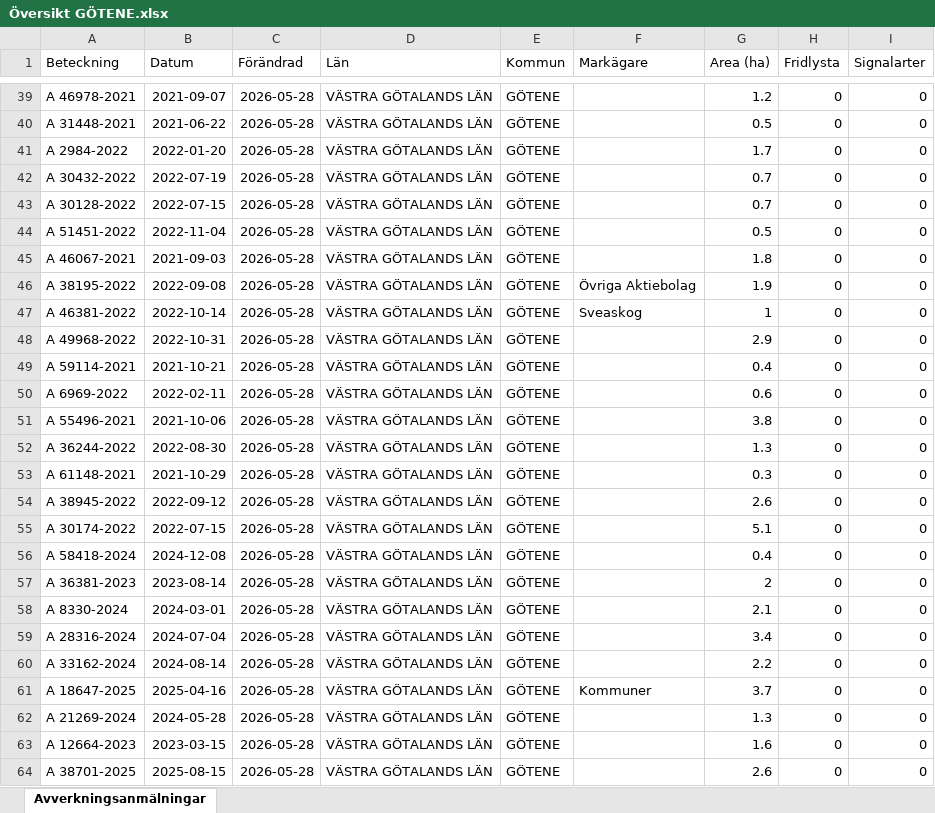
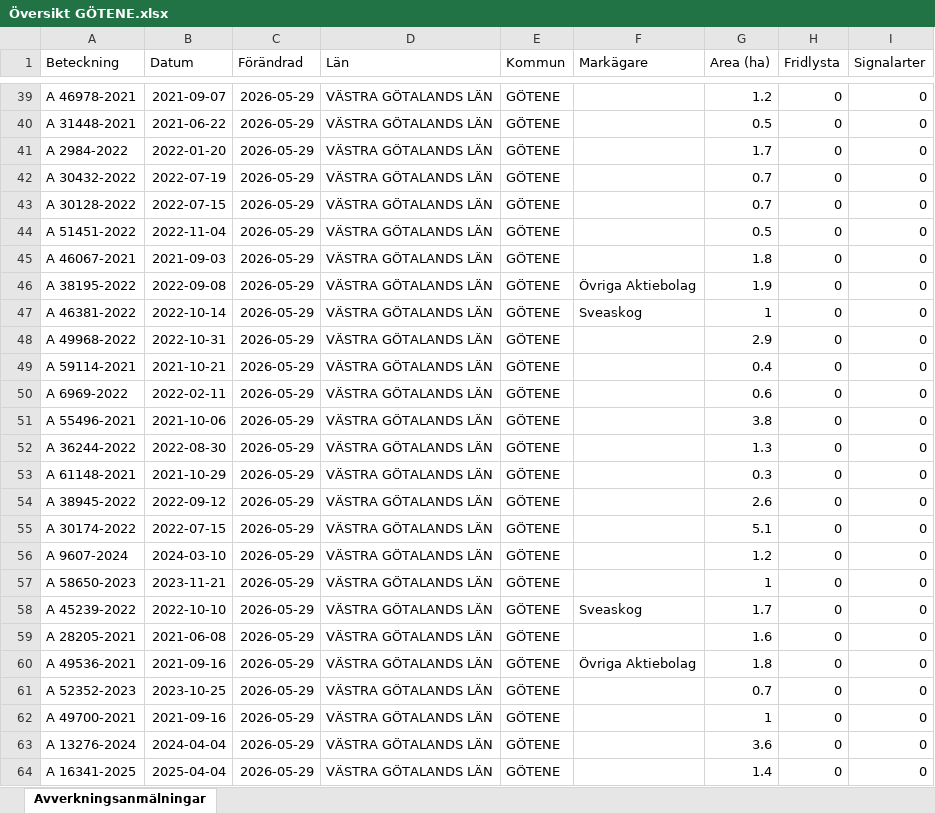
Before and after one commit to klasma/Logging_1471, an Excel workbook: Översikt GÖTENE.xlsx, sheet Avverkningsanmälningar, drawn as a sheet; only a part is shown, gaps mark what is left out; values as stored, in another font and other column widths than the file's, no borders; the diff covers the shown part only; the diff names each change by its address in the sheet, - before the commit and + after, or states it on an @@ line.

```diff
--- a/Översikt GÖTENE.xlsx (sheet Avverkningsanmälningar)
+++ b/Översikt GÖTENE.xlsx (sheet Avverkningsanmälningar)
-C39:C64 (Förändrad): 2026-05-28
+C39:C64 (Förändrad): 2026-05-29
-A56 (Beteckning): A 58418-2024
+A56 (Beteckning): A 9607-2024
-B56 (Datum): 2024-12-08
+B56 (Datum): 2024-03-10
-G56 (Area (ha)): 0.4
+G56 (Area (ha)): 1.2
-A57 (Beteckning): A 36381-2023
+A57 (Beteckning): A 58650-2023
-B57 (Datum): 2023-08-14
+B57 (Datum): 2023-11-21
-G57 (Area (ha)): 2
+G57 (Area (ha)): 1
-A58 (Beteckning): A 8330-2024
+A58 (Beteckning): A 45239-2022
-B58 (Datum): 2024-03-01
+B58 (Datum): 2022-10-10
-F58 (Markägare): (empty)
+F58 (Markägare): Sveaskog
-G58 (Area (ha)): 2.1
+G58 (Area (ha)): 1.7
-A59 (Beteckning): A 28316-2024
+A59 (Beteckning): A 28205-2021
-B59 (Datum): 2024-07-04
+B59 (Datum): 2021-06-08
-G59 (Area (ha)): 3.4
+G59 (Area (ha)): 1.6
-A60 (Beteckning): A 33162-2024
+A60 (Beteckning): A 49536-2021
-B60 (Datum): 2024-08-14
+B60 (Datum): 2021-09-16
-F60 (Markägare): (empty)
+F60 (Markägare): Övriga Aktiebolag
-G60 (Area (ha)): 2.2
+G60 (Area (ha)): 1.8
-A61 (Beteckning): A 18647-2025
+A61 (Beteckning): A 52352-2023
-B61 (Datum): 2025-04-16
+B61 (Datum): 2023-10-25
-F61 (Markägare): Kommuner
+F61 (Markägare): (empty)
-G61 (Area (ha)): 3.7
+G61 (Area (ha)): 0.7
-A62 (Beteckning): A 21269-2024
+A62 (Beteckning): A 49700-2021
-B62 (Datum): 2024-05-28
+B62 (Datum): 2021-09-16
-G62 (Area (ha)): 1.3
+G62 (Area (ha)): 1
-A63 (Beteckning): A 12664-2023
+A63 (Beteckning): A 13276-2024
-B63 (Datum): 2023-03-15
+B63 (Datum): 2024-04-04
-G63 (Area (ha)): 1.6
+G63 (Area (ha)): 3.6
-A64 (Beteckning): A 38701-2025
+A64 (Beteckning): A 16341-2025
-B64 (Datum): 2025-08-15
+B64 (Datum): 2025-04-04
-G64 (Area (ha)): 2.6
+G64 (Area (ha)): 1.4
```
Also changed, not shown: 913 edited cells elsewhere in this sheet, artfynd/A 11504-2026 artfynd.xlsx, artfynd/A 12865-2022 artfynd.xlsx, 56 other files.
